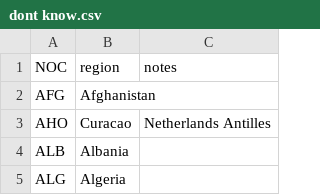
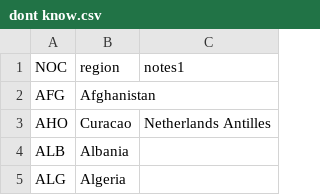
Before and after one commit to Devendra-pawar/sql-project, a CSV file: dont know.csv, drawn as a sheet; only a part is shown.

Commit message:
Update dont know.csv

```diff
--- a/dont know.csv
+++ b/dont know.csv
@@ -1,2 +1,2 @@
-NOC,region,notes
+NOC,region,notes1
 AFG,Afghanistan,
```
